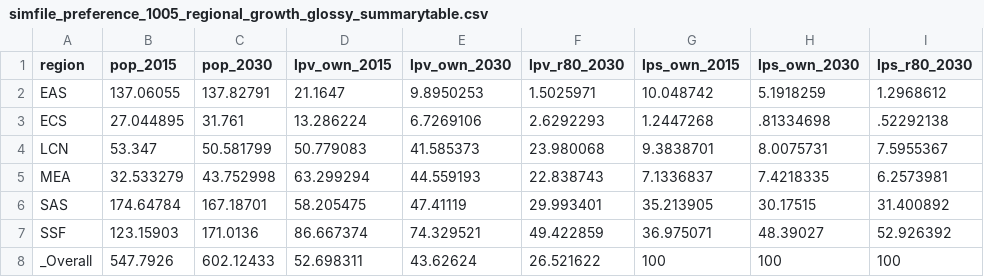
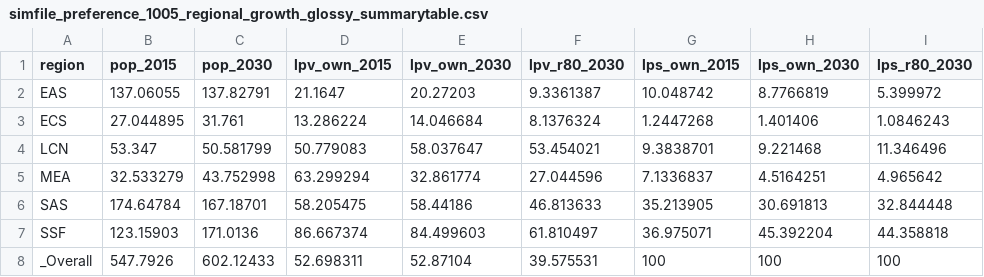
Before and after one commit to worldbank/LearningPoverty, a CSV file: 02_simulation/023_outputs/simfile_preference_1005_regional_growth_glossy_summarytable.csv, drawn as a sheet.

```diff
--- a/02_simulation/023_outputs/simfile_preference_1005_regional_growth_glossy_summarytable.csv
+++ b/02_simulation/023_outputs/simfile_preference_1005_regional_growth_glossy_summarytable.csv
@@ -1,8 +1,8 @@
 region,pop_2015,pop_2030,lpv_own_2015,lpv_own_2030,lpv_r80_2030,lps_own_2015,lps_own_2030,lps_r80_2030
-EAS,137.06055,137.82791,21.1647,9.8950253,1.5025971,10.048742,5.1918259,1.2968612
-ECS,27.044895,31.761,13.286224,6.7269106,2.6292293,1.2447268,.81334698,.52292138
-LCN,53.347,50.581799,50.779083,41.585373,23.980068,9.3838701,8.0075731,7.5955367
-MEA,32.533279,43.752998,63.299294,44.559193,22.838743,7.1336837,7.4218335,6.2573981
-SAS,174.64784,167.18701,58.205475,47.41119,29.993401,35.213905,30.17515,31.400892
-SSF,123.15903,171.0136,86.667374,74.329521,49.422859,36.975071,48.39027,52.926392
-_Overall,547.7926,602.12433,52.698311,43.62624,26.521622,100,100,100
+EAS,137.06055,137.82791,21.1647,20.27203,9.3361387,10.048742,8.7766819,5.399972
+ECS,27.044895,31.761,13.286224,14.046684,8.1376324,1.2447268,1.401406,1.0846243
+LCN,53.347,50.581799,50.779083,58.037647,53.454021,9.3838701,9.221468,11.346496
+MEA,32.533279,43.752998,63.299294,32.861774,27.044596,7.1336837,4.5164251,4.965642
+SAS,174.64784,167.18701,58.205475,58.44186,46.813633,35.213905,30.691813,32.844448
+SSF,123.15903,171.0136,86.667374,84.499603,61.810497,36.975071,45.392204,44.358818
+_Overall,547.7926,602.12433,52.698311,52.87104,39.575531,100,100,100
```
Also changed, not shown: 02_simulation/021_rawdata/comparability_TIMSS_PIRLS.csv, 02_simulation/023_outputs/simfile_preference_1005_income_level_summarytable.csv, 47 other files.
